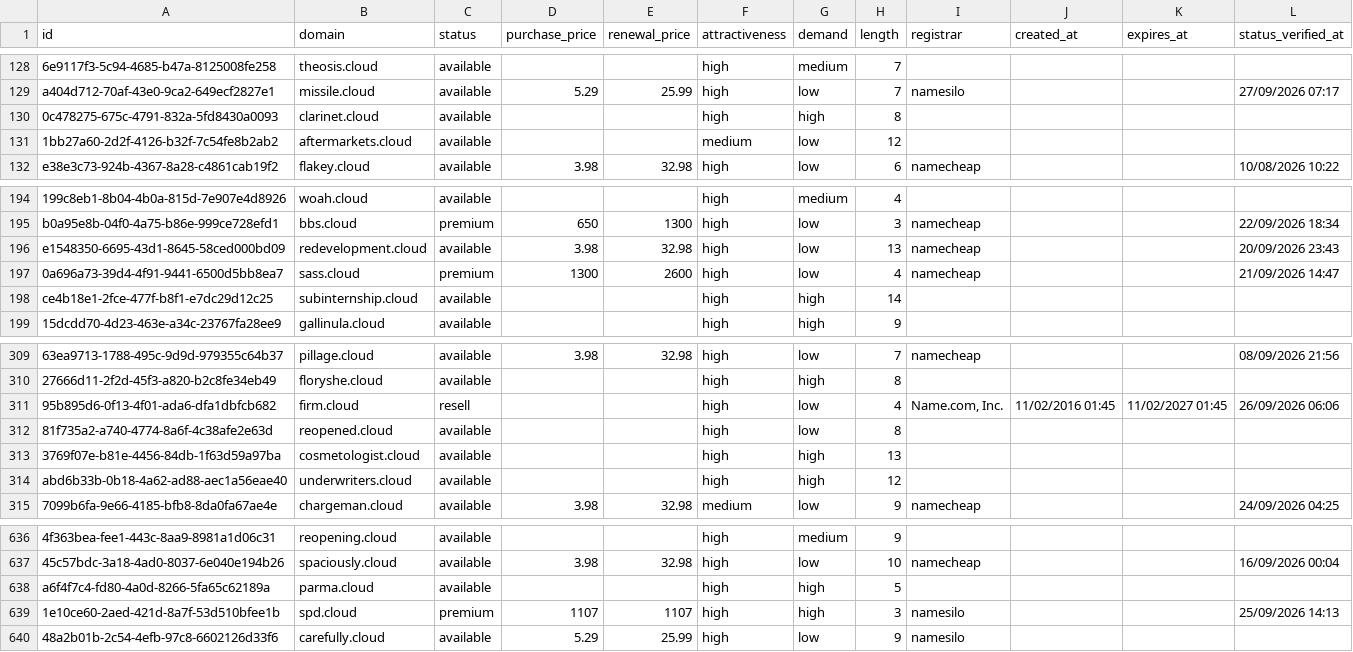
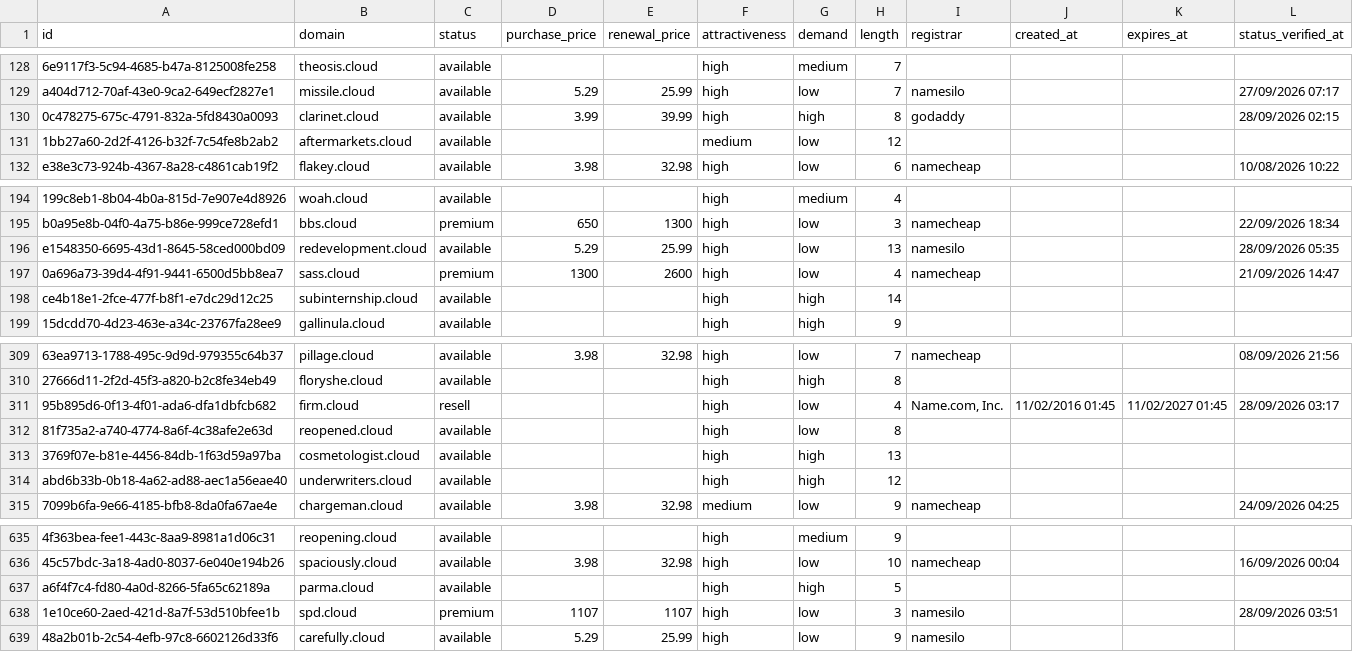
Before and after one commit to UniqueDomains/cloud-oneword-domains, a CSV file: cloud.csv, drawn as a sheet; only a part is shown, gaps mark what is left out; addresses are those after the commit; the diff covers the shown part only; the diff names each change by its address in the sheet, - before the commit and + after, or states it on an @@ line.

```diff
--- a/cloud.csv
+++ b/cloud.csv
-D130 (purchase_price): (empty)
+D130 (purchase_price): 3.99
-E130 (renewal_price): (empty)
+E130 (renewal_price): 39.99
-I130 (registrar): (empty)
+I130 (registrar): godaddy
-L130 (status_verified_at): (empty)
+L130 (status_verified_at): 28/09/2026 02:15
-D196 (purchase_price): 3.98
+D196 (purchase_price): 5.29
-E196 (renewal_price): 32.98
+E196 (renewal_price): 25.99
-I196 (registrar): namecheap
+I196 (registrar): namesilo
-L196 (status_verified_at): 20/09/2026 23:43
+L196 (status_verified_at): 28/09/2026 05:35
-L311 (status_verified_at): 26/09/2026 06:06
+L311 (status_verified_at): 28/09/2026 03:17
-G638 (demand): high
+G638 (demand): low
-L638 (status_verified_at): 25/09/2026 14:13
+L638 (status_verified_at): 28/09/2026 03:51
```
Also changed, not shown: 3 added rows, 3 removed rows and 27 edited cells elsewhere in this file, 3 other files.
